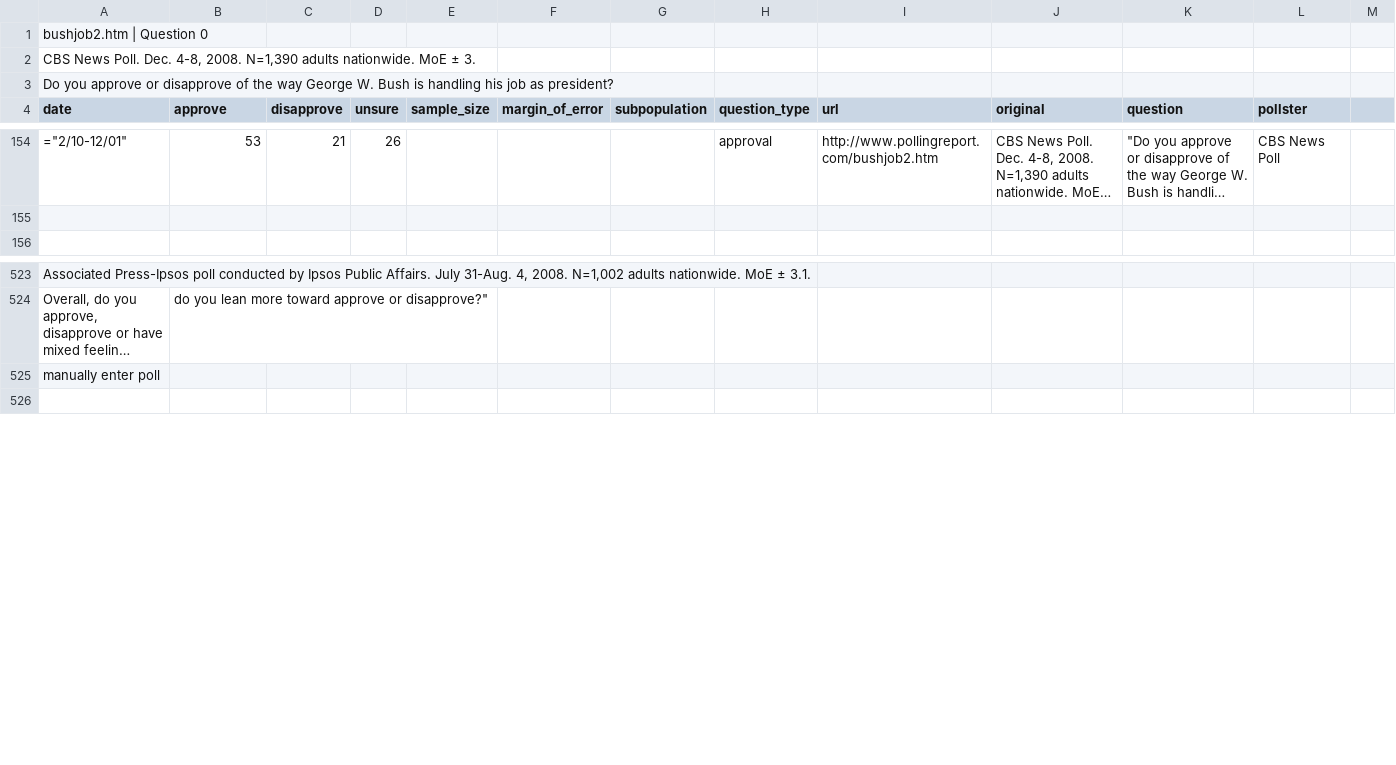
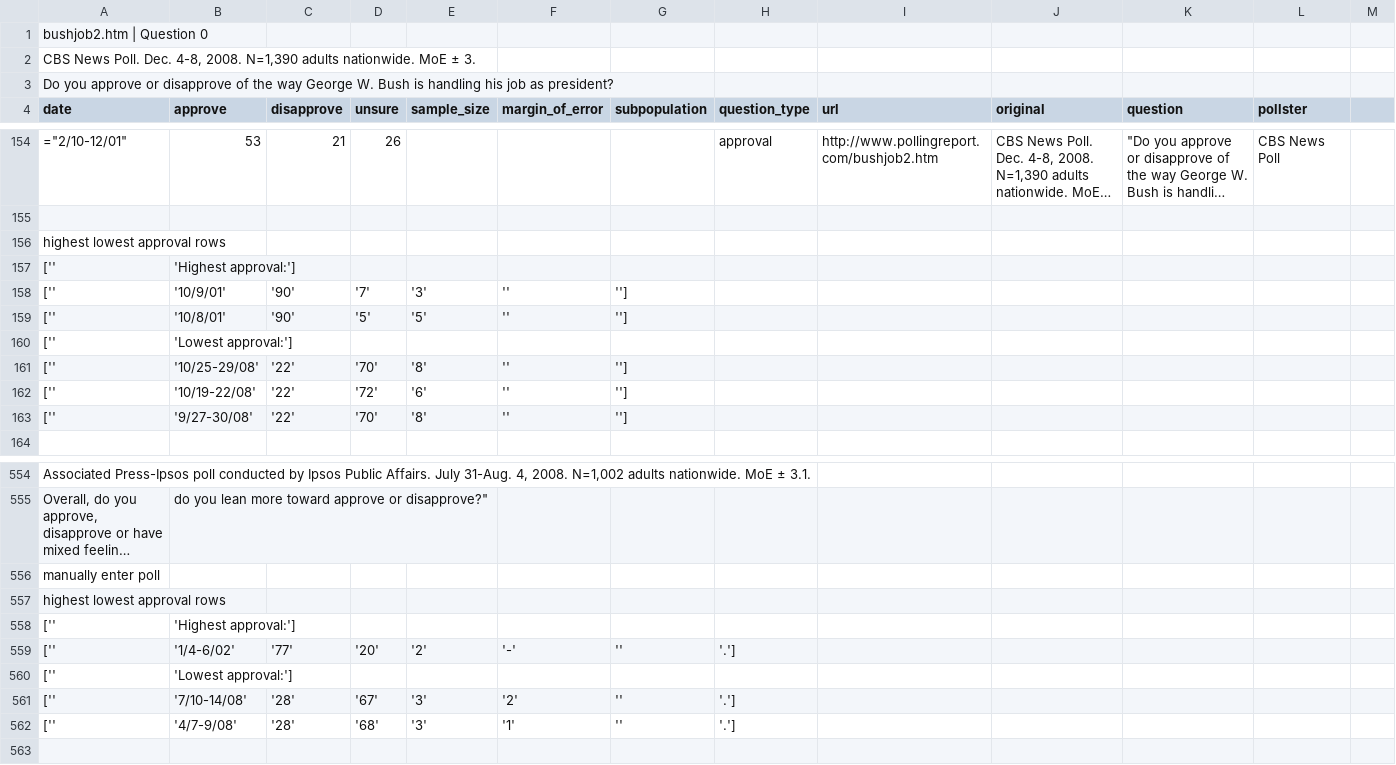
Before and after one commit to AlJohri/pollingreport-scraper, a CSV file: parsed/bushjob2.htm.csv, drawn as a sheet; only a part is shown, gaps mark what is left out; long unchanged cells end in …; the diff covers the shown part only; the diff names each change by its address in the sheet, - before the commit and + after, or states it on an @@ line.

```diff
--- a/parsed/bushjob2.htm.csv
+++ b/parsed/bushjob2.htm.csv
+row 156: highest lowest approval rows
+row 157: ['' | 'Highest approval:']
+row 158: ['' | '10/9/01' | '90' | '7' | '3' | '' | '']
+row 159: ['' | '10/8/01' | '90' | '5' | '5' | '' | '']
+row 160: ['' | 'Lowest approval:']
+row 161: ['' | '10/25-29/08' | '22' | '70' | '8' | '' | '']
+row 162: ['' | '10/19-22/08' | '22' | '72' | '6' | '' | '']
+row 163: ['' | '9/27-30/08' | '22' | '70' | '8' | '' | '']
+row 557: highest lowest approval rows
+row 558: ['' | 'Highest approval:']
+row 559: ['' | '1/4-6/02' | '77' | '20' | '2' | '-' | '' | '.']
+row 560: ['' | 'Lowest approval:']
+row 561: ['' | '7/10-14/08' | '28' | '67' | '3' | '2' | '' | '.']
+row 562: ['' | '4/7-9/08' | '28' | '68' | '3' | '1' | '' | '.']
```
Also changed, not shown: 23 added rows elsewhere in this file, parsed/A-B.htm.csv, parsed/BushJob1.htm.csv, 10 other files.
